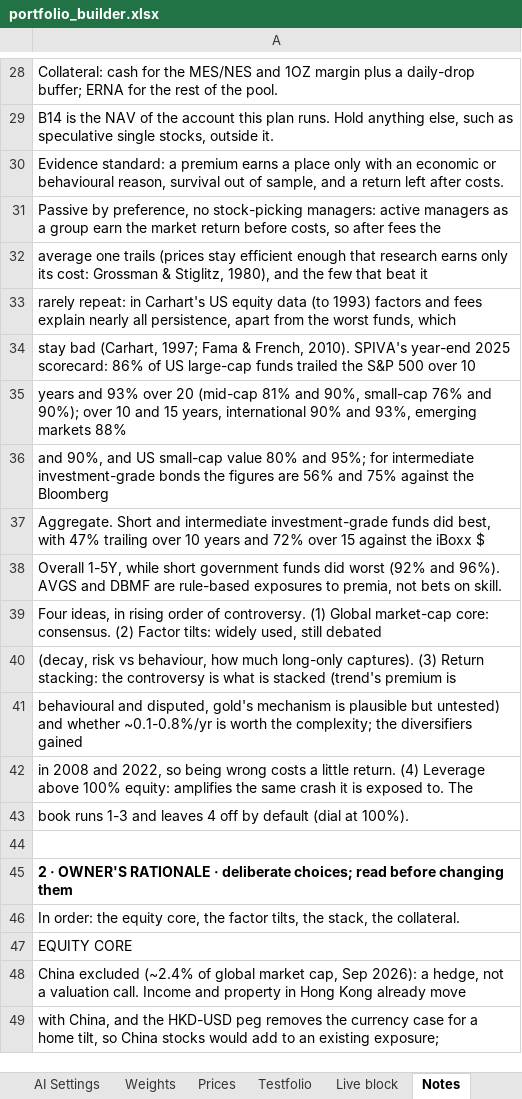
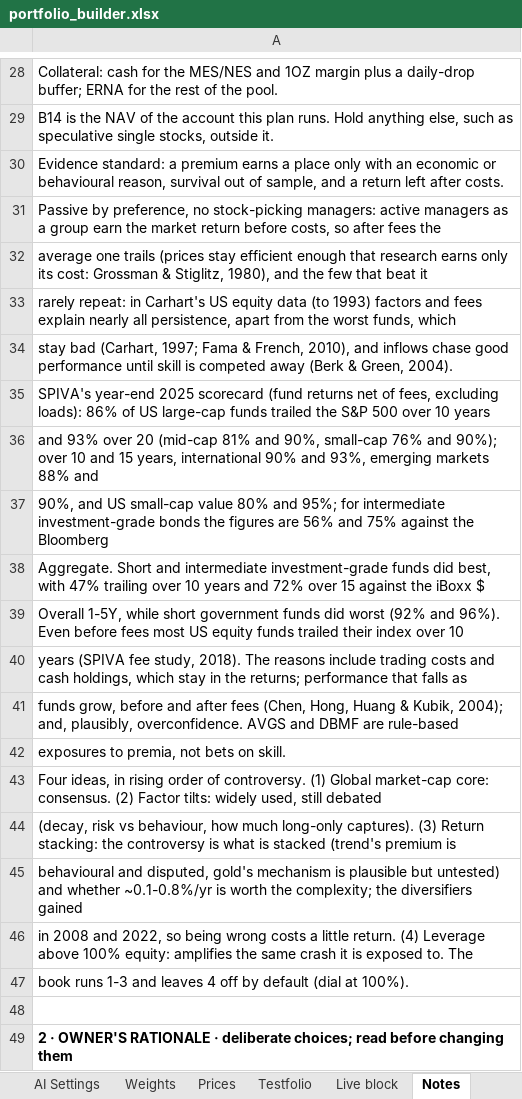
Before and after one commit to 0q239/capital-efficient-portfolio-builder, an Excel workbook: portfolio_builder.xlsx, sheet Notes, drawn as a sheet; only a part is shown, gaps mark what is left out; the shorter side is filled out with more unchanged rows; values as stored, in another font and other column widths than the file's, no borders; charts and pictures not drawn; addresses are those after the commit; the diff names each change by its address in the sheet, - before the commit and + after, or states it on an @@ line.

Commit message:
Add files via upload

```diff
--- a/portfolio_builder.xlsx (sheet Notes)
+++ b/portfolio_builder.xlsx (sheet Notes)
-A34: …& French, 2010). SPIVA's year-end 2025 scorecard: 86% of US large-cap funds trailed the S&P 500 over 10
+A34: …& French, 2010), and inflows chase good performance until skill is competed away (Berk & Green, 2004).
-A35: years and 93% over 20 (mid-cap 81% and 90%, small-cap 76% and 90%); over 10 and 15 years, international 90% and 93%, emerging markets 88%
+A35: SPIVA's year-end 2025 scorecard (fund returns net of fees, excluding loads): 86% of US large-cap funds trailed the S&P 500 over 10 years
-A36: and 90%, and US small-cap value 80% and 95%; for intermediate investment-grade bonds the figures are 56% and 75% against the Bloomberg
+A36: and 93% over 20 (mid-cap 81% and 90%, small-cap 76% and 90%); over 10 and 15 years, international 90% and 93%, emerging markets 88% and
+row 37: 90%, and US small-cap value 80% and 95%; for intermediate investment-grade bonds the figures are 56% and 75% against the Bloomberg
-A39: …and 96%). AVGS and DBMF are rule-based exposures to premia, not bets on skill.
+A39: …and 96%). Even before fees most US equity funds trailed their index over 10
+row 40: years (SPIVA fee study, 2018). The reasons include trading costs and cash holdings, which stay in the returns; performance that falls as
+row 41: funds grow, before and after fees (Chen, Hong, Huang & Kubik, 2004); and, plausibly, overconfidence. AVGS and DBMF are rule-based
+row 42: exposures to premia, not bets on skill.
```
Also changed, not shown: charts or pictures.
